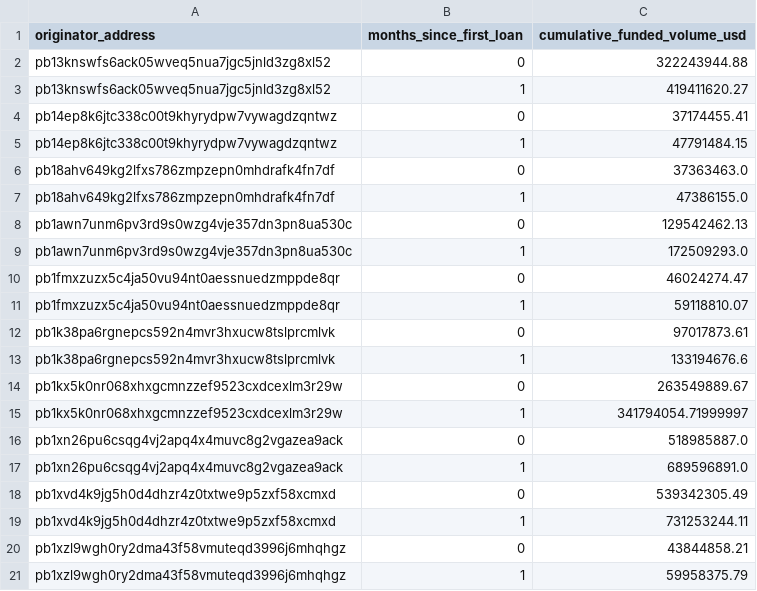
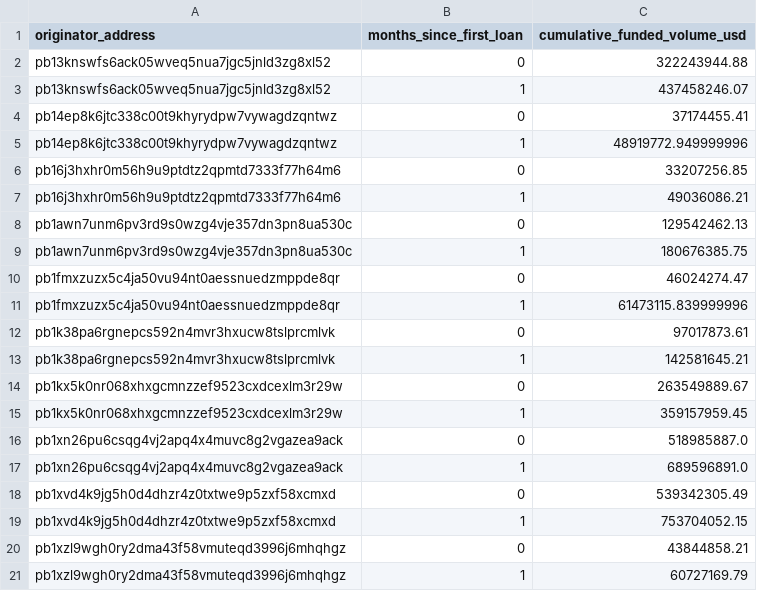
Before and after one commit to iehuanchong/Provenance-Scraper, a CSV file: exports/originator_ramp_curves.csv, drawn as a sheet.

```diff
--- a/exports/originator_ramp_curves.csv
+++ b/exports/originator_ramp_curves.csv
@@ -2,15 +2,15 @@ originator_address,months_since_first_loan,cumulative_funded_volume_usd
 pb13knswfs6ack05wveq5nua7jgc5jnld3zg8xl52,0,322243944.88
-pb13knswfs6ack05wveq5nua7jgc5jnld3zg8xl52,1,419411620.27
+pb13knswfs6ack05wveq5nua7jgc5jnld3zg8xl52,1,437458246.07
 pb14ep8k6jtc338c00t9khyrydpw7vywagdzqntwz,0,37174455.41
-pb14ep8k6jtc338c00t9khyrydpw7vywagdzqntwz,1,47791484.15
-pb18ahv649kg2lfxs786zmpzepn0mhdrafk4fn7df,0,37363463.0
-pb18ahv649kg2lfxs786zmpzepn0mhdrafk4fn7df,1,47386155.0
+pb14ep8k6jtc338c00t9khyrydpw7vywagdzqntwz,1,48919772.949999996
+pb16j3hxhr0m56h9u9ptdtz2qpmtd7333f77h64m6,0,33207256.85
+pb16j3hxhr0m56h9u9ptdtz2qpmtd7333f77h64m6,1,49036086.21
 pb1awn7unm6pv3rd9s0wzg4vje357dn3pn8ua530c,0,129542462.13
-pb1awn7unm6pv3rd9s0wzg4vje357dn3pn8ua530c,1,172509293.0
+pb1awn7unm6pv3rd9s0wzg4vje357dn3pn8ua530c,1,180676385.75
 pb1fmxzuzx5c4ja50vu94nt0aessnuedzmppde8qr,0,46024274.47
-pb1fmxzuzx5c4ja50vu94nt0aessnuedzmppde8qr,1,59118810.07
+pb1fmxzuzx5c4ja50vu94nt0aessnuedzmppde8qr,1,61473115.839999996
 pb1k38pa6rgnepcs592n4mvr3hxucw8tslprcmlvk,0,97017873.61
-pb1k38pa6rgnepcs592n4mvr3hxucw8tslprcmlvk,1,133194676.6
+pb1k38pa6rgnepcs592n4mvr3hxucw8tslprcmlvk,1,142581645.21
 pb1kx5k0nr068xhxgcmnzzef9523cxdcexlm3r29w,0,263549889.67
-pb1kx5k0nr068xhxgcmnzzef9523cxdcexlm3r29w,1,341794054.71999997
+pb1kx5k0nr068xhxgcmnzzef9523cxdcexlm3r29w,1,359157959.45
 pb1xn26pu6csqg4vj2apq4x4muvc8g2vgazea9ack,0,518985887.0
@@ -18,4 +18,4 @@ pb1xn26pu6csqg4vj2apq4x4muvc8g2vgazea9ack,1,689596891.0
 pb1xvd4k9jg5h0d4dhzr4z0txtwe9p5zxf58xcmxd,0,539342305.49
-pb1xvd4k9jg5h0d4dhzr4z0txtwe9p5zxf58xcmxd,1,731253244.11
+pb1xvd4k9jg5h0d4dhzr4z0txtwe9p5zxf58xcmxd,1,753704052.15
 pb1xzl9wgh0ry2dma43f58vmuteqd3996j6mhqhgz,0,43844858.21
-pb1xzl9wgh0ry2dma43f58vmuteqd3996j6mhqhgz,1,59958375.79
+pb1xzl9wgh0ry2dma43f58vmuteqd3996j6mhqhgz,1,60727169.79
```
Also changed, not shown: exports/concentration_monthly.csv, exports/funding_channels.csv, 5 other files.
